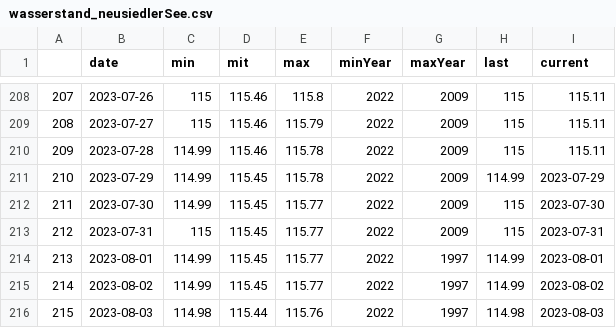
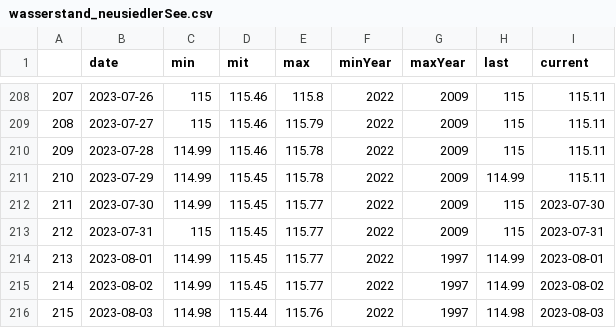
Before and after one commit to dstDatenjournalismus/2022-09-energieDashboard, a CSV file: R/output/wasserstand_neusiedlerSee.csv, drawn as a sheet; only a part is shown, gaps mark what is left out.

```diff
--- a/R/output/wasserstand_neusiedlerSee.csv
+++ b/R/output/wasserstand_neusiedlerSee.csv
@@ -210,3 +210,3 @@
 "209","2023-07-28","114.99","115.46","115.78","2022","2009","115","115.11"
-"210","2023-07-29","114.99","115.45","115.78","2022","2009","114.99","2023-07-29"
+"210","2023-07-29","114.99","115.45","115.78","2022","2009","114.99","115.11"
 "211","2023-07-30","114.99","115.45","115.77","2022","2009","115","2023-07-30"
```
